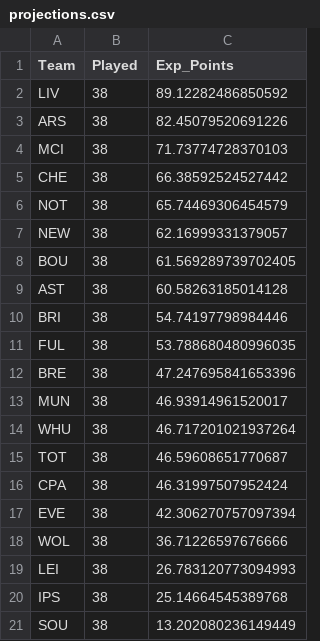
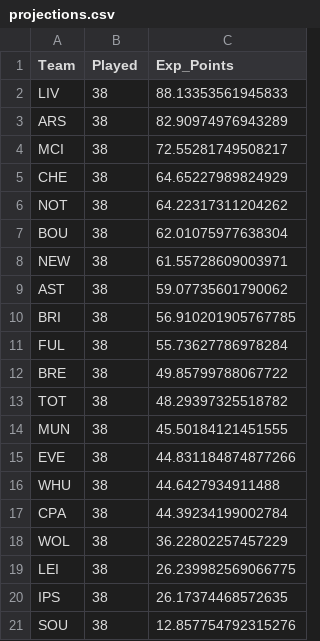
Before and after one commit to p0bs/PL-scan, a CSV file: projections.csv, drawn as a sheet.

```diff
--- a/projections.csv
+++ b/projections.csv
@@ -1,21 +1,21 @@
 Team,Played,Exp_Points
-LIV,38,89.12282486850592
-ARS,38,82.45079520691226
-MCI,38,71.73774728370103
-CHE,38,66.38592524527442
-NOT,38,65.74469306454579
-NEW,38,62.16999331379057
-BOU,38,61.569289739702405
-AST,38,60.58263185014128
-BRI,38,54.74197798984446
-FUL,38,53.788680480996035
-BRE,38,47.247695841653396
-MUN,38,46.93914961520017
-WHU,38,46.717201021937264
-TOT,38,46.59608651770687
-CPA,38,46.31997507952424
-EVE,38,42.306270757097394
-WOL,38,36.71226597676666
-LEI,38,26.783120773094993
-IPS,38,25.14664545389768
-SOU,38,13.202080236149449
+LIV,38,88.13353561945833
+ARS,38,82.90974976943289
+MCI,38,72.55281749508217
+CHE,38,64.65227989824929
+NOT,38,64.22317311204262
+BOU,38,62.01075977638304
+NEW,38,61.55728609003971
+AST,38,59.07735601790062
+BRI,38,56.910201905767785
+FUL,38,55.73627786978284
+BRE,38,49.85799788067722
+TOT,38,48.29397325518782
+MUN,38,45.50184121451555
+EVE,38,44.831184874877266
+WHU,38,44.6427934911488
+CPA,38,44.39234199002784
+WOL,38,36.22802257457229
+LEI,38,26.239982569066775
+IPS,38,26.17374468572635
+SOU,38,12.857754792315276
```
Also changed, not shown: log.csv, 2 other files.
